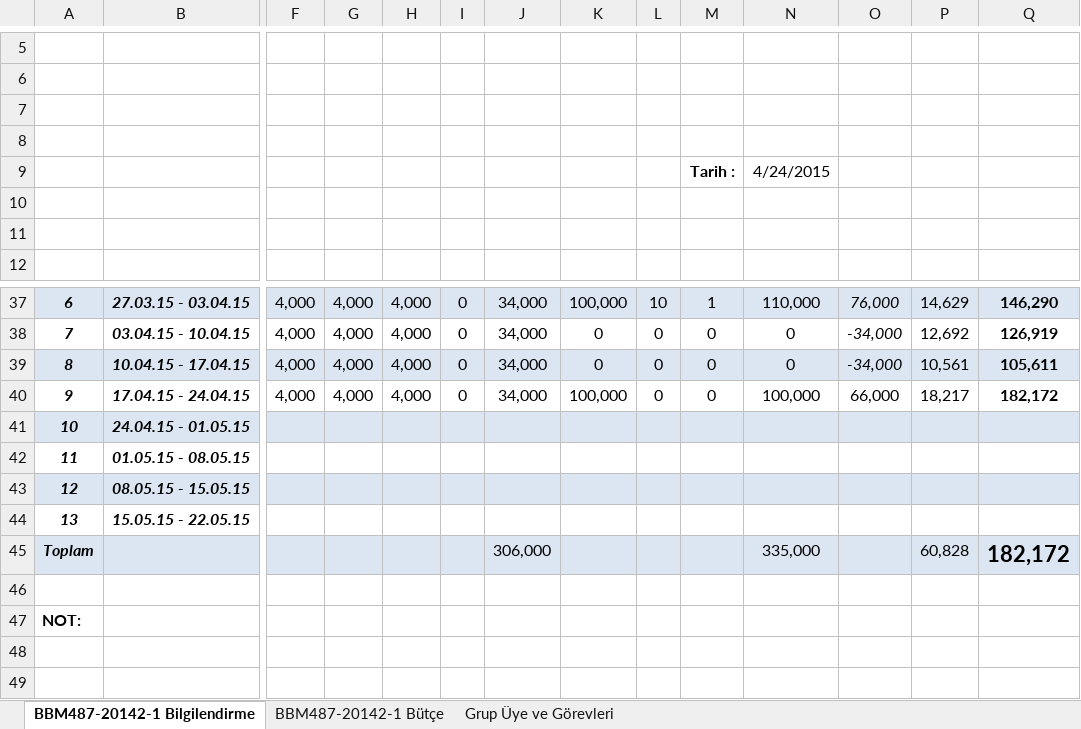
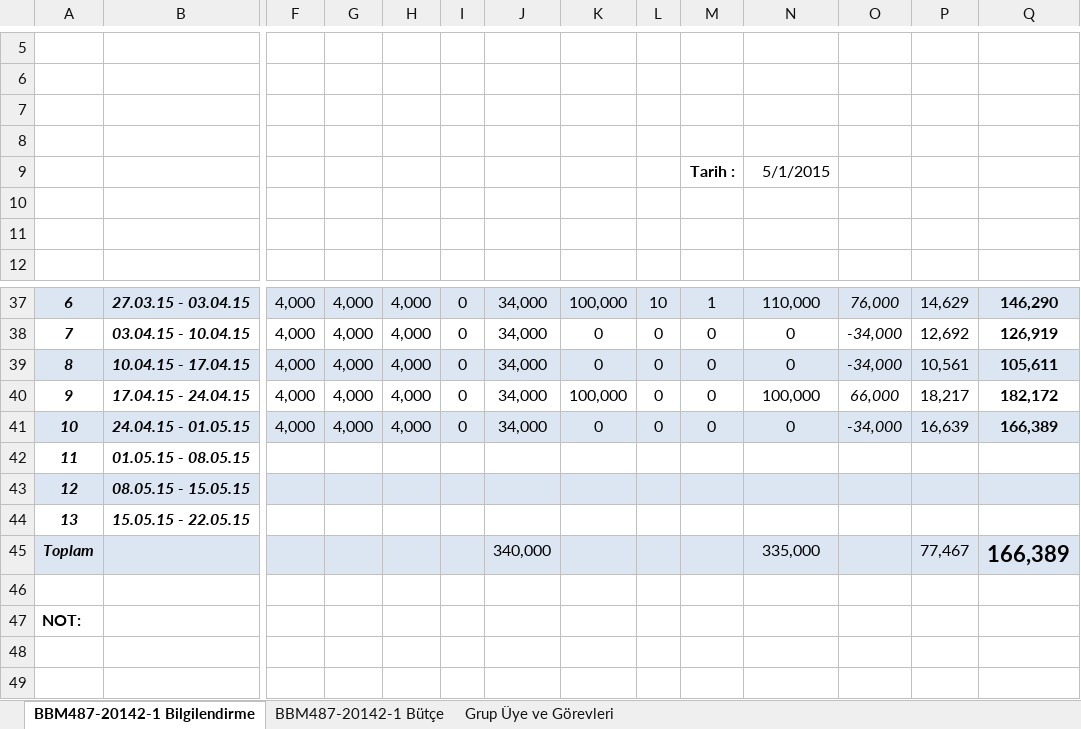
Before and after one commit to onurergun/BBM487-20142-1, an Excel workbook: Docs/487_20142_1_Bilgilendirme_Belgesi.xlsx, sheet BBM487-20142-1 Bilgilendirme, drawn as a sheet; only a part is shown, gaps mark what is left out; values as stored, in another font and other column widths than the file's, no borders; charts and pictures and table styles not drawn; removed rows and columns are numbered as before the commit, all else as after; rows hold the shown columns only; the diff names each change by its address in the sheet, - before the commit and + after, or states it on an @@ line.

Commit message:
10. Hafta Bütçe Güncellemesi
10. hafta için bütçe güncellemesi yapılmıştır.

```diff
--- a/Docs/487_20142_1_Bilgilendirme_Belgesi.xlsx (sheet BBM487-20142-1 Bilgilendirme)
+++ b/Docs/487_20142_1_Bilgilendirme_Belgesi.xlsx (sheet BBM487-20142-1 Bilgilendirme)
-N9: 4/24/2015
+N9: 5/1/2015
-O40 italic: off
+O40 italic: on
-row 41: 10 | 24.04.15 - 01.05.15
+row 41: 10 | 24.04.15 - 01.05.15 | 4,000 | 4,000 | 4,000 | 0 | 34,000 | 0 | 0 | 0 | 0 | -34,000 | 16,639 | 166,389
-J45: 306,000
+J45: 340,000
-P45: 60,828
+P45: 77,467
-Q45: 182,172
+Q45: 166,389
```
Also changed, not shown: sheet BBM487-20142-1 Bütçe, formulas that keep their value.
